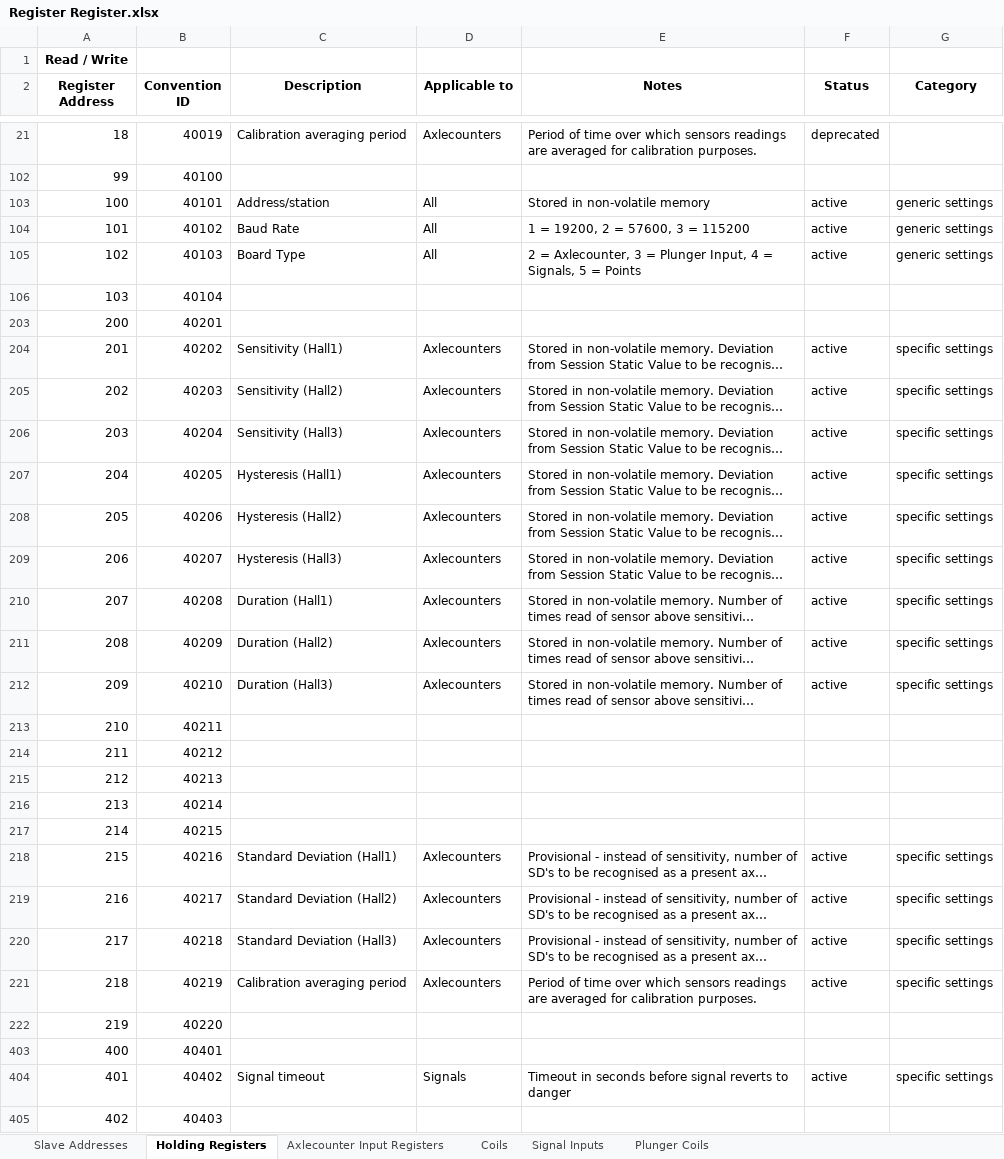
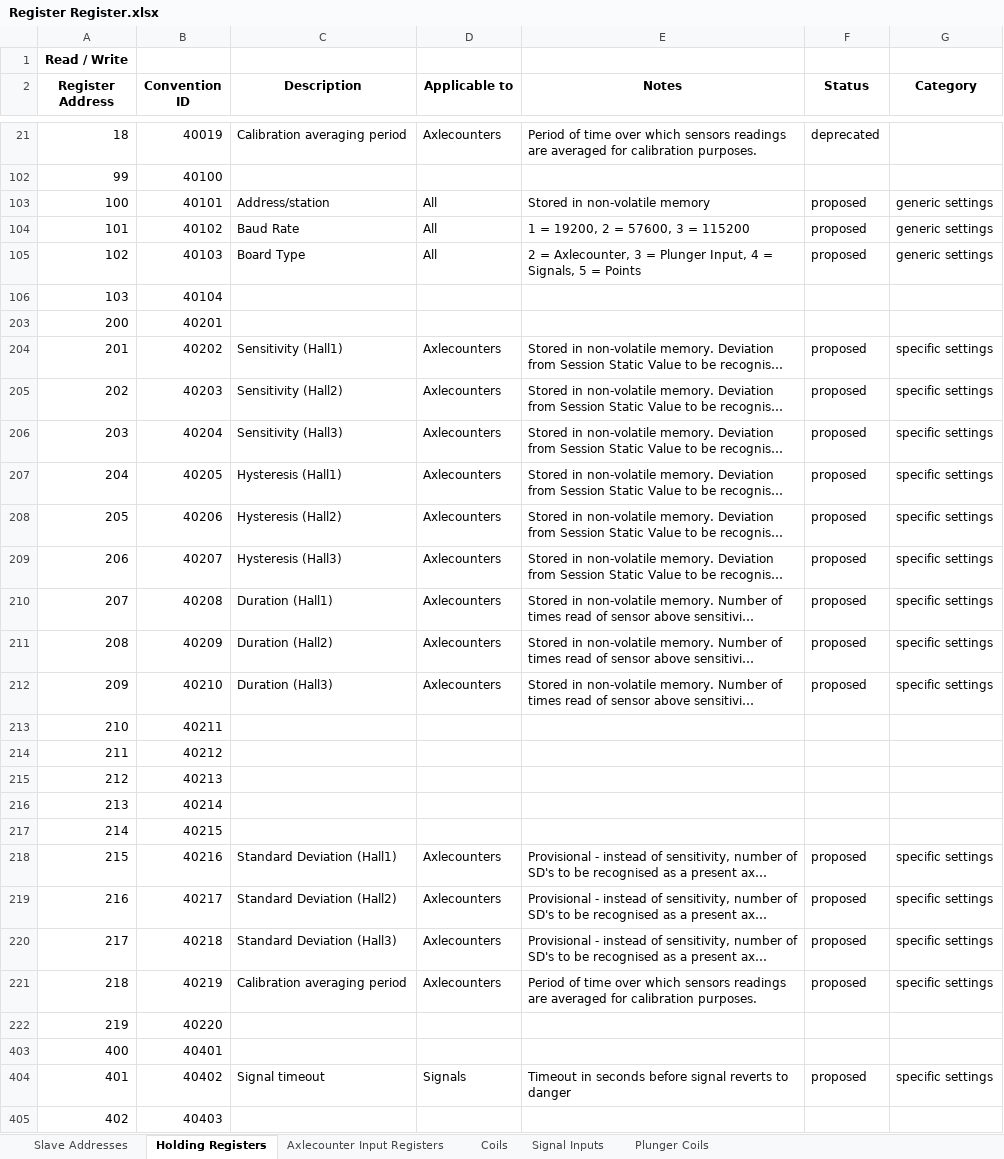
Before and after one commit to chrismfield/Signalling_Project, an Excel workbook: Register Register.xlsx, sheet Holding Registers, drawn as a sheet; only a part is shown, gaps mark what is left out; long unchanged cells end in …; values as stored, in another font and other column widths than the file's, no borders; the diff names each change by its address in the sheet, - before the commit and + after, or states it on an @@ line.

Commit message:
Further spreadsheet update

```diff
--- a/Register Register.xlsx (sheet Holding Registers)
+++ b/Register Register.xlsx (sheet Holding Registers)
-F103:F105 (Status): active
+F103:F105 (Status): proposed
-F204:F212 (Status): active
+F204:F212 (Status): proposed
-F218:F221 (Status): active
+F218:F221 (Status): proposed
-F404 (Status): active
+F404 (Status): proposed
```
